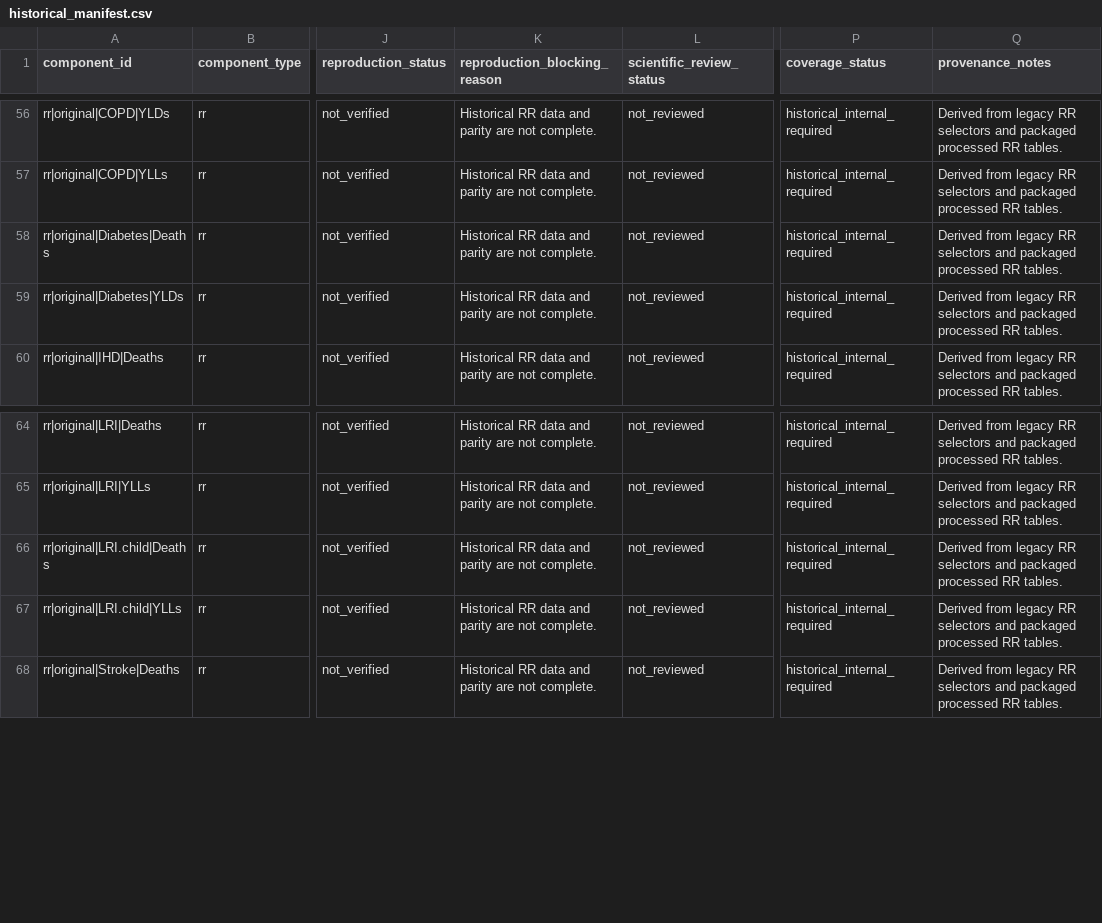
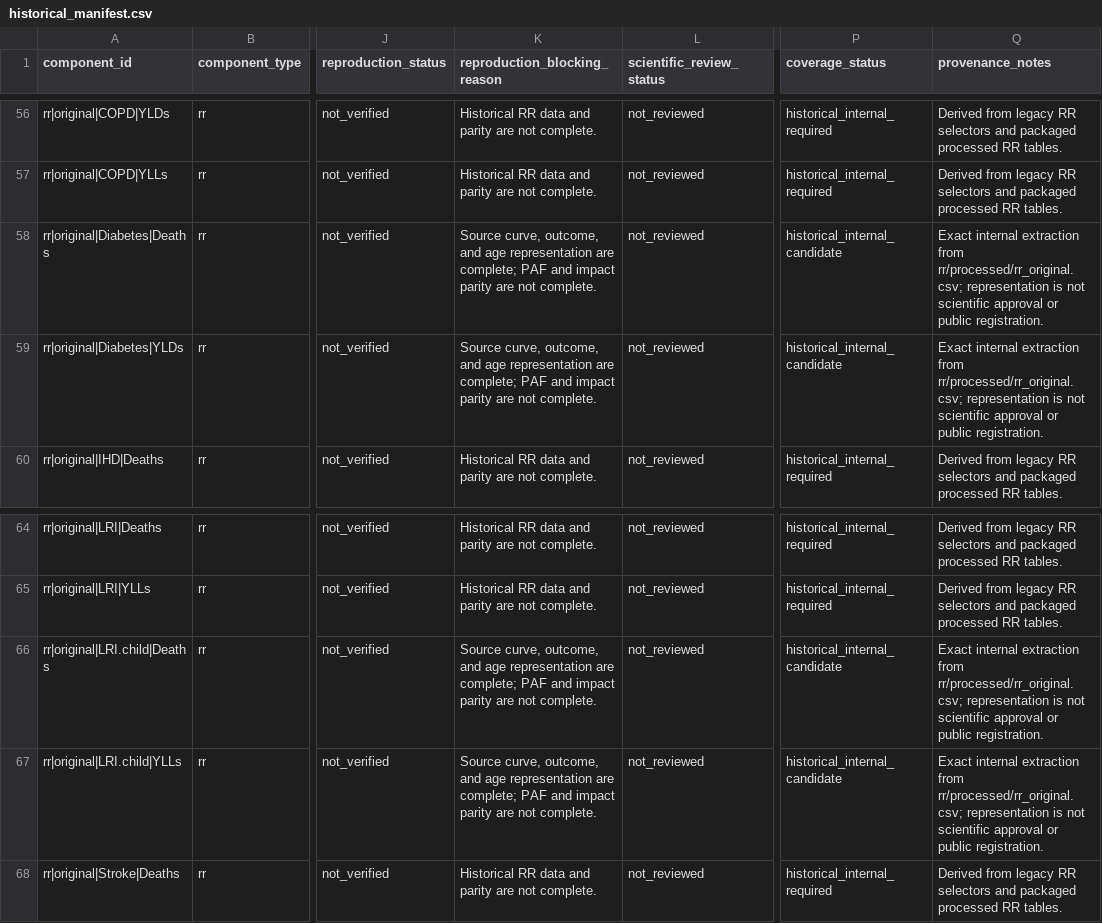
Before and after one commit to energyandcleanair/creahia, a CSV file: inst/extdata/rr/compatibility/historical_manifest.csv, drawn as a sheet; only a part is shown, gaps mark what is left out; the diff names each change by its address in the sheet, - before the commit and + after, or states it on an @@ line.

```diff
--- a/inst/extdata/rr/compatibility/historical_manifest.csv
+++ b/inst/extdata/rr/compatibility/historical_manifest.csv
-K58:K59 (reproduction_blocking_reason): Historical RR data and parity are…
+K58:K59 (reproduction_blocking_reason): Source curve, outcome, and age representation are complete; PAF and impact parity are…
-P58:P59 (coverage_status): historical_internal_required
+P58:P59 (coverage_status): historical_internal_candidate
-Q58:Q59 (provenance_notes): Derived from legacy RR selectors and packaged processed RR tables.
+Q58:Q59 (provenance_notes): Exact internal extraction from rr/processed/rr_original.csv; representation is not scientific approval or public registration.
-K66:K67 (reproduction_blocking_reason): Historical RR data and parity are…
+K66:K67 (reproduction_blocking_reason): Source curve, outcome, and age representation are complete; PAF and impact parity are…
-P66:P67 (coverage_status): historical_internal_required
+P66:P67 (coverage_status): historical_internal_candidate
-Q66:Q67 (provenance_notes): Derived from legacy RR selectors and packaged processed RR tables.
+Q66:Q67 (provenance_notes): Exact internal extraction from rr/processed/rr_original.csv; representation is not scientific approval or public registration.
```
Also changed, not shown: inst/extdata/crf/references.csv, inst/extdata/rr/compatibility/historical_registry.csv, 6 other files.
